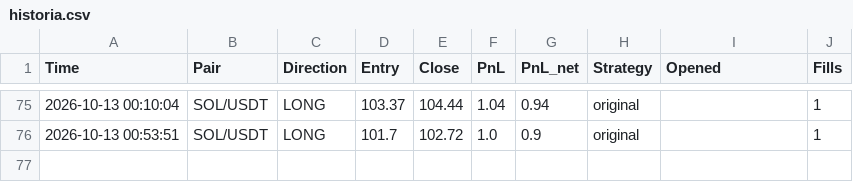
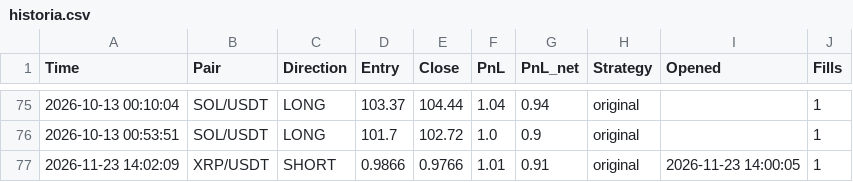
Before and after one commit to igorlejzak/trading-bot, a CSV file: historia.csv, drawn as a sheet; only a part is shown, gaps mark what is left out; the diff names each change by its address in the sheet, - before the commit and + after, or states it on an @@ line.

Commit message:
bot: update history

```diff
--- a/historia.csv
+++ b/historia.csv
+row 77: 2026-11-23 14:02:09 | XRP/USDT | SHORT | 0.9866 | 0.9766 | 1.01 | 0.91 | original | 2026-11-23 14:00:05 | 1
```
